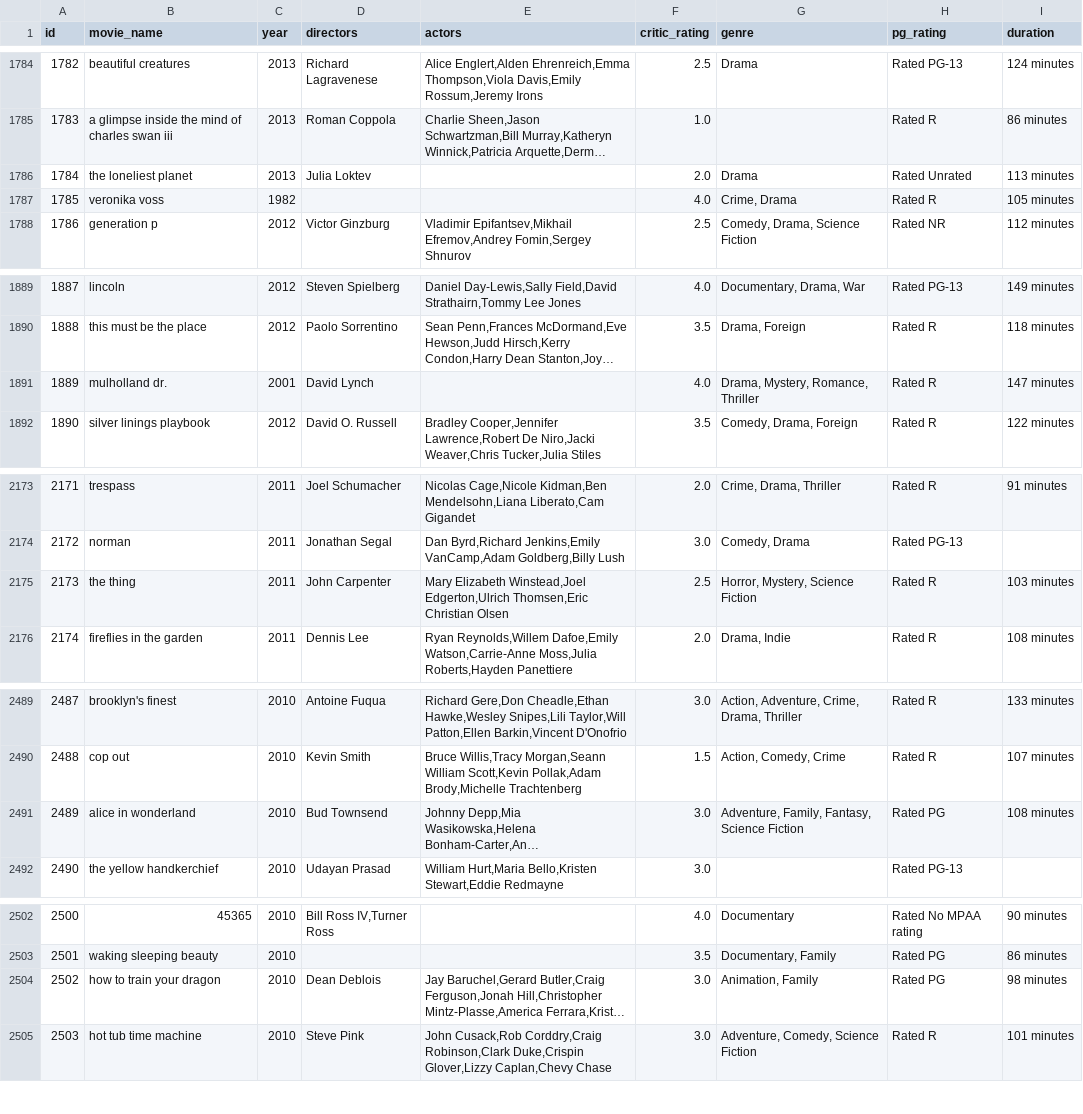
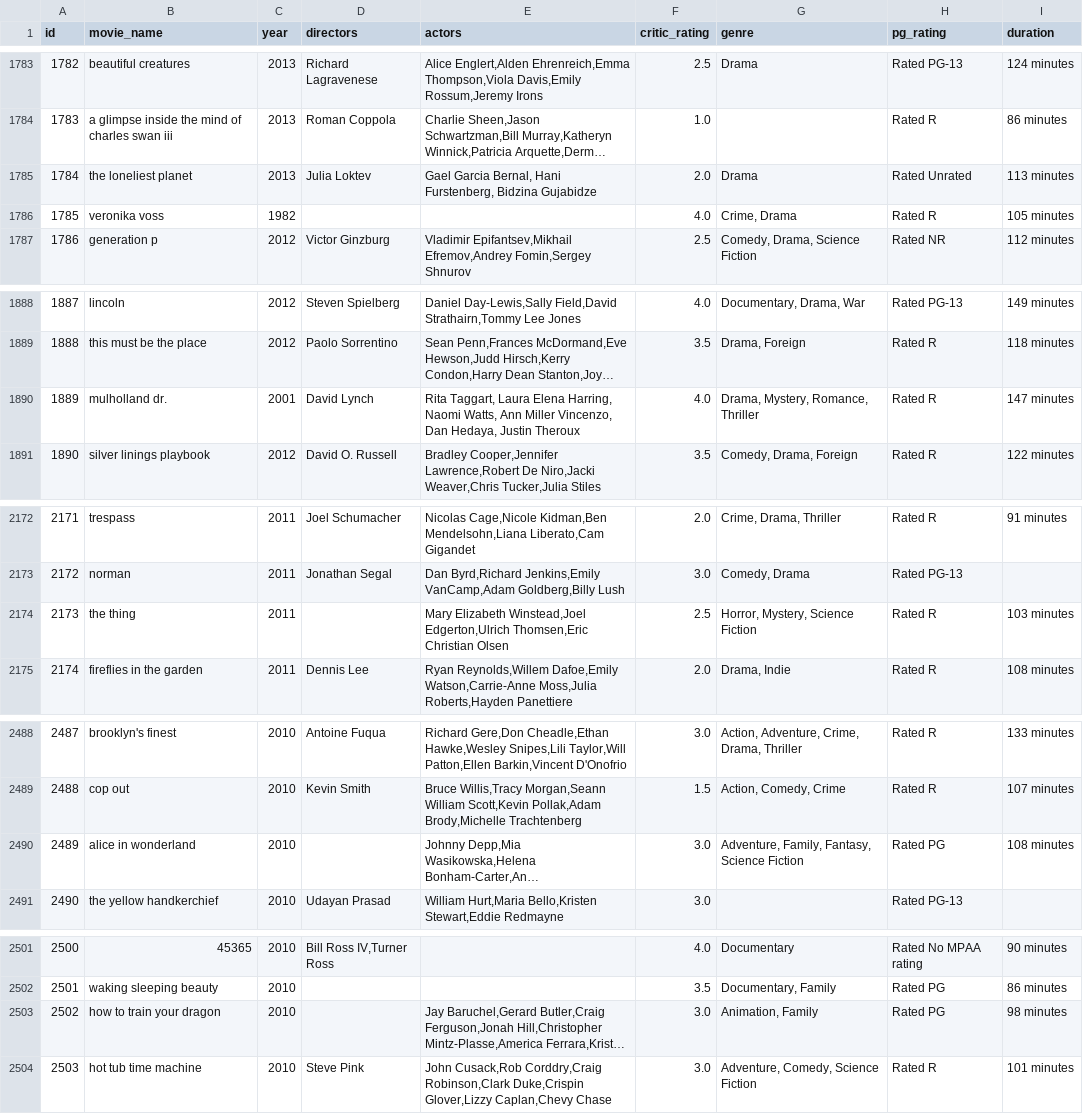
Before and after one commit to silviatommaso/BigData-Integration, a CSV file: dataset_cleaned/movies5_cleaned/roger_ebert_final.csv, drawn as a sheet; only a part is shown, gaps mark what is left out; long unchanged cells end in …; addresses are those after the commit; the diff covers the shown part only; the diff names each change by its address in the sheet, - before the commit and + after, or states it on an @@ line.

```diff
--- a/dataset_cleaned/movies5_cleaned/roger_ebert_final.csv
+++ b/dataset_cleaned/movies5_cleaned/roger_ebert_final.csv
-E1785 (actors): (empty)
+E1785 (actors): Gael Garcia Bernal, Hani Furstenberg, Bidzina Gujabidze
-E1890 (actors): (empty)
+E1890 (actors): Rita Taggart, Laura Elena Harring, Naomi Watts, Ann Miller Vincenzo, Dan Hedaya, Justin Theroux
-D2174 (directors): John Carpenter
+D2174 (directors): (empty)
-D2490 (directors): Bud Townsend
+D2490 (directors): (empty)
-D2503 (directors): Dean Deblois
+D2503 (directors): (empty)
```
Also changed, not shown: 2 removed rows and 23 edited cells elsewhere in this file, 1 other file.
